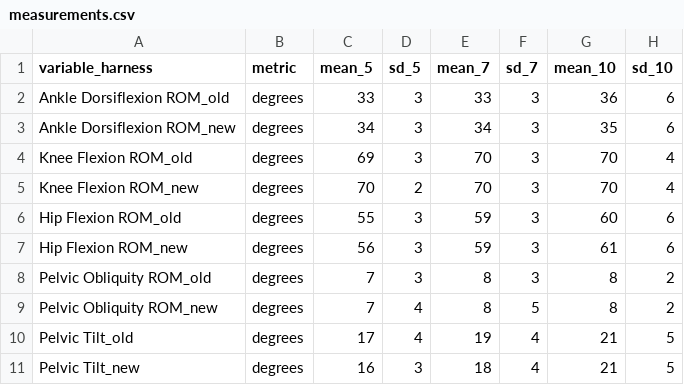
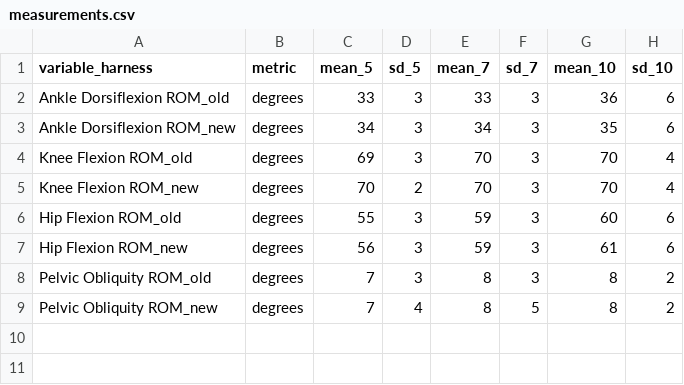
Before and after one commit to bzjin/biomech-viz, a CSV file: dev/assets/data/measurements.csv, drawn as a sheet.

```diff
--- a/dev/assets/data/measurements.csv
+++ b/dev/assets/data/measurements.csv
@@ -9,3 +9 @@ Pelvic Obliquity ROM_old,degrees,7,3,8,3,8,2
 Pelvic Obliquity ROM_new,degrees,7,4,8,5,8,2
-Pelvic Tilt_old,degrees,17,4,19,4,21,5
-Pelvic Tilt_new,degrees,16,3,18,4,21,5
```
Also changed, not shown: dev/assets/data/measurements_bars.csv, src/assets/data/measurements.csv, 15 other files.
